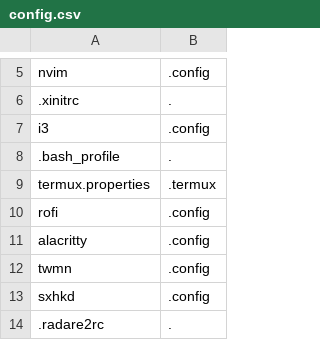
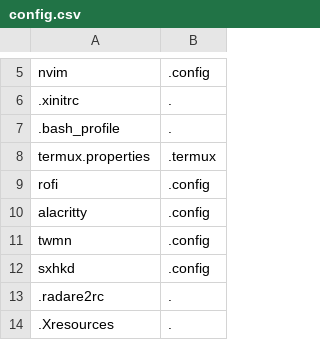
Before and after one commit to kompetenzbolzen/dotfiles, a CSV file: config.csv, drawn as a sheet; only a part is shown, gaps mark what is left out; the shorter side is filled out with more unchanged rows.

```diff
--- a/config.csv
+++ b/config.csv
@@ -6,3 +6,2 @@ nvim;.config
 .xinitrc;.
-i3;.config
 .bash_profile;.
```
Also changed, not shown: 16 other files.
